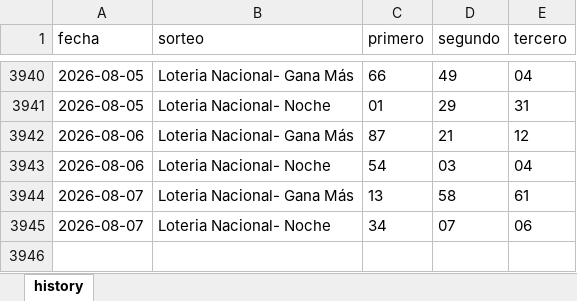
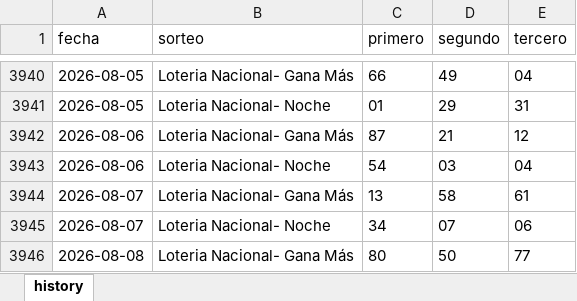
Before and after one commit to carbosota1/CLAUDE-APEX6, an Excel workbook: data/histories/La nacional history.xlsx, sheet history, drawn as a sheet; only a part is shown, gaps mark what is left out; values as stored, in another font and other column widths than the file's, no borders; the diff names each change by its address in the sheet, - before the commit and + after, or states it on an @@ line.

```diff
--- a/data/histories/La nacional history.xlsx (sheet history)
+++ b/data/histories/La nacional history.xlsx (sheet history)
+row 3946: 2026-08-08 | Loteria Nacional- Gana Más | 80 | 50 | 77
```
Also changed, not shown: 5 other files.
